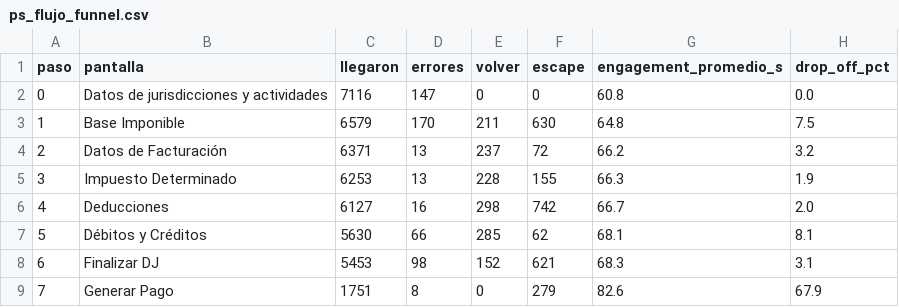
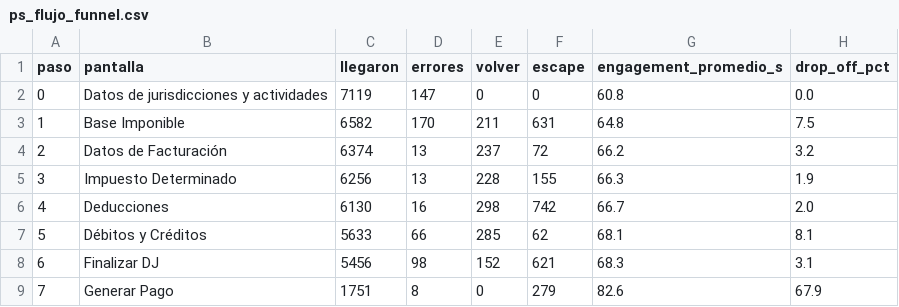
Before and after one commit to framirez-comarb/ps-flujo-comarb, a CSV file: ps_flujo_funnel.csv, drawn as a sheet.

```diff
--- a/ps_flujo_funnel.csv
+++ b/ps_flujo_funnel.csv
@@ -1,9 +1,9 @@
 paso,pantalla,llegaron,errores,volver,escape,engagement_promedio_s,drop_off_pct
-0,Datos de jurisdicciones y actividades,7116,147,0,0,60.8,0.0
-1,Base Imponible,6579,170,211,630,64.8,7.5
-2,Datos de Facturación,6371,13,237,72,66.2,3.2
-3,Impuesto Determinado,6253,13,228,155,66.3,1.9
-4,Deducciones,6127,16,298,742,66.7,2.0
-5,Débitos y Créditos,5630,66,285,62,68.1,8.1
-6,Finalizar DJ,5453,98,152,621,68.3,3.1
+0,Datos de jurisdicciones y actividades,7119,147,0,0,60.8,0.0
+1,Base Imponible,6582,170,211,631,64.8,7.5
+2,Datos de Facturación,6374,13,237,72,66.2,3.2
+3,Impuesto Determinado,6256,13,228,155,66.3,1.9
+4,Deducciones,6130,16,298,742,66.7,2.0
+5,Débitos y Créditos,5633,66,285,62,68.1,8.1
+6,Finalizar DJ,5456,98,152,621,68.3,3.1
 7,Generar Pago,1751,8,0,279,82.6,67.9
```
Also changed, not shown: 4 other files.
